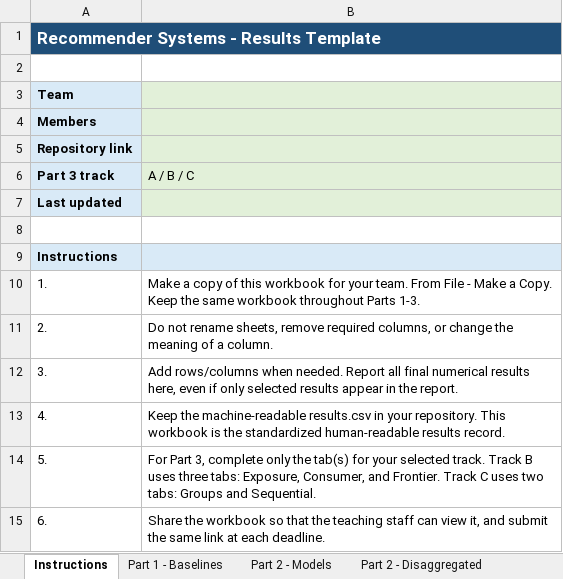
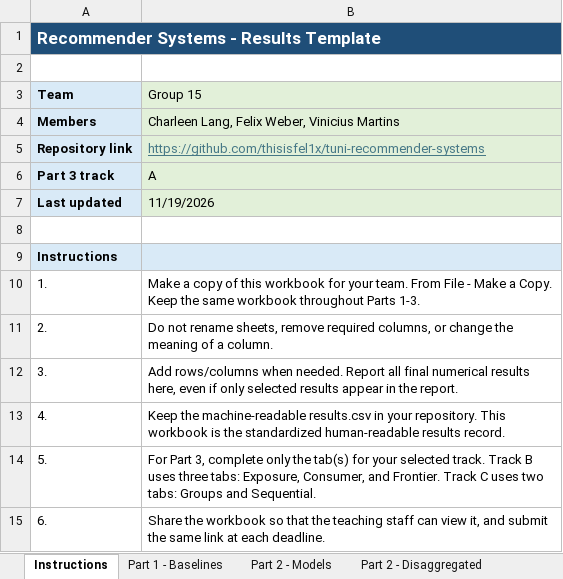
Before and after one commit to thisisfel1x/tuni-recommender-systems, an Excel workbook: report/recommender-systems-results-template.xlsm, sheet Instructions, drawn as a sheet; values as stored, in another font and other column widths than the file's, no borders; charts and pictures not drawn; the diff names each change by its address in the sheet, - before the commit and + after, or states it on an @@ line.

```diff
--- a/report/recommender-systems-results-template.xlsm (sheet Instructions)
+++ b/report/recommender-systems-results-template.xlsm (sheet Instructions)
-B3: (empty)
+B3: Group 15
-B4 (Group 15): (empty)
+B4 (Group 15): Charleen Lang, Felix Weber, Vinicius Martins
-B5 (Group 15): (empty)
+B5 (Group 15): https://github.com/thisisfel1x/tuni-recommender-systems
-B6 (Group 15): A / B / C
+B6 (Group 15): A
-B7 (Group 15): (empty)
+B7 (Group 15): 11/19/2026
```
Also changed, not shown: sheet Part 2 - Disaggregated, sheet Part 2 - Sparsity, sheet Part 2 - Models, sheet Part 1 - Baselines, charts or pictures.
